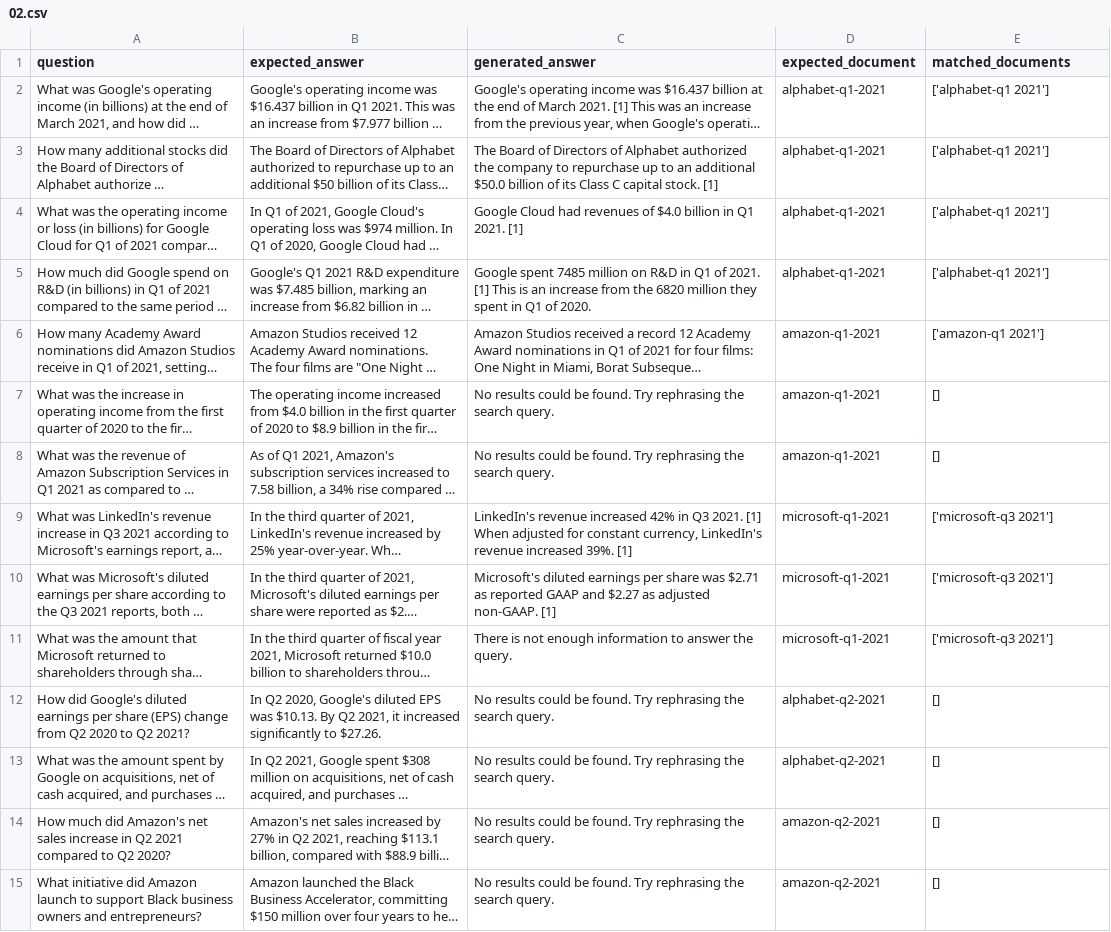
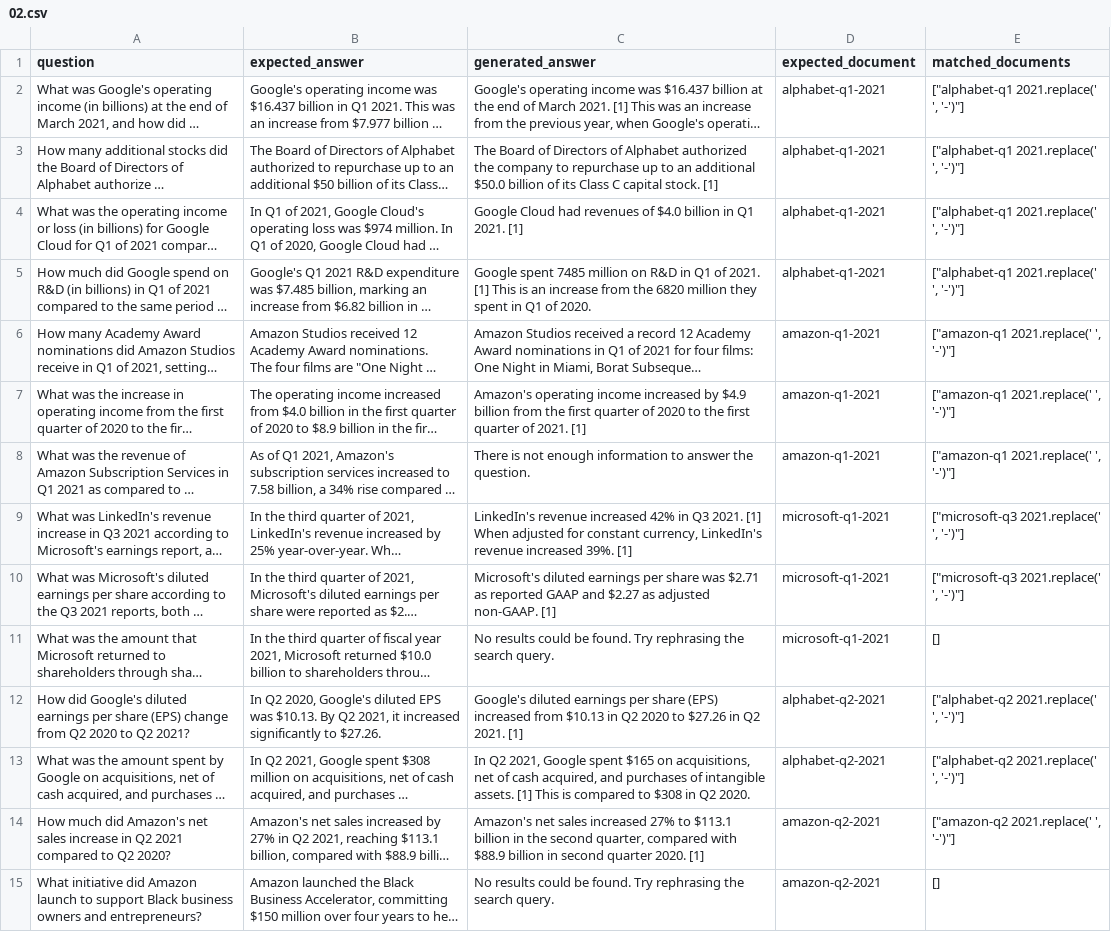
Before and after one commit to arunpshankar/VAIS-RAG-Patterns, a CSV file: data/eval/02.csv, drawn as a sheet; only a part is shown; long unchanged cells end in …; the diff covers the shown part only; the diff names each change by its address in the sheet, - before the commit and + after, or states it on an @@ line.

```diff
--- a/data/eval/02.csv
+++ b/data/eval/02.csv
-E2:E5 (matched_documents): ['alphabet-q1 2021']
+E2:E5 (matched_documents): ["alphabet-q1 2021.replace(' ', '-')"]
-E6 (matched_documents): ['amazon-q1 2021']
+E6 (matched_documents): ["amazon-q1 2021.replace(' ', '-')"]
-C7 (generated_answer): No results could be found. Try rephrasing the search query.
+C7 (generated_answer): Amazon's operating income increased by $4.9 billion from the first quarter of 2020 to the first quarter of 2021. [1]
-E7:E8 (matched_documents): []
+E7:E8 (matched_documents): ["amazon-q1 2021.replace(' ', '-')"]
-C8 (generated_answer): No results could be found. Try rephrasing the search query.
+C8 (generated_answer): There is not enough information to answer the question.
-E9:E10 (matched_documents): ['microsoft-q3 2021']
+E9:E10 (matched_documents): ["microsoft-q3 2021.replace(' ', '-')"]
-C11 (generated_answer): There is not enough information to answer the query.
+C11 (generated_answer): No results could be found. Try rephrasing the search query.
-E11 (matched_documents): ['microsoft-q3 2021']
+E11 (matched_documents): []
-C12 (generated_answer): No results could be found. Try rephrasing the search query.
+C12 (generated_answer): Google's diluted earnings per share (EPS) increased from $10.13 in Q2 2020 to $27.26 in Q2 2021. [1]
-E12:E13 (matched_documents): []
+E12:E13 (matched_documents): ["alphabet-q2 2021.replace(' ', '-')"]
-C13 (generated_answer): No results could be found. Try rephrasing the search query.
+C13 (generated_answer): In Q2 2021, Google spent $165 on acquisitions, net of cash acquired, and purchases of intangible assets. [1] This is compared to $308 in Q2 2020.
-C14 (generated_answer): No results could be found. Try rephrasing the search query.
+C14 (generated_answer): Amazon's net sales increased 27% to $113.1 billion in the second quarter, compared with $88.9 billion in second quarter 2020. [1]
-E14 (matched_documents): []
+E14 (matched_documents): ["amazon-q2 2021.replace(' ', '-')"]
```
Also changed, not shown: 99 edited cells elsewhere in this file, 3 other files.
